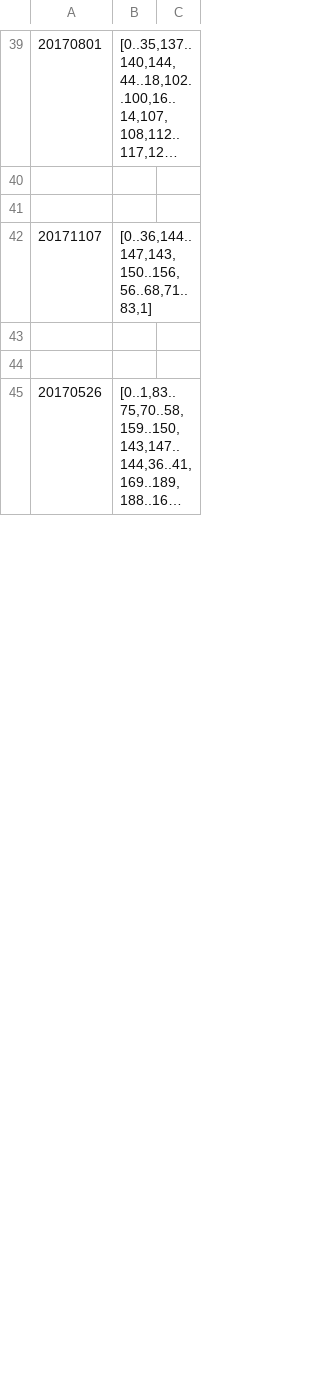
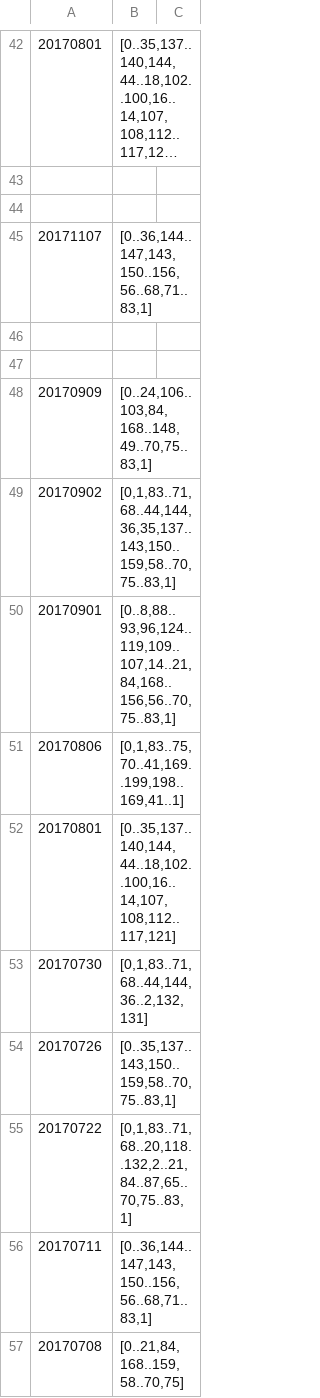
Before and after one commit to Mahaayuga/Parcours, a CSV file: db/db_parcours.csv, drawn as a sheet; only a part is shown, gaps mark what is left out; the shorter side is filled out with more unchanged rows; long unchanged cells end in …; the diff covers the shown part only.

Commit message:
màj data

```diff
--- a/db/db_parcours.csv
+++ b/db/db_parcours.csv
@@ -44 +47,11 @@
 
+20170909;[0..24,106..103,84,168..148,49..70,75..83,1]
+20170902;[0,1,83..71,68..44,144,36,35,137..143,150..159,58..70,75..83,1]
+20170901;[0..8,88..93,96,124..119,109..107,14..21,84,168..156,56..70,75..83,1]
+20170806;[0,1,83..75,70..41,169..199,198..169,41..1]
+20170801;[0..35,137..140,144,44..18,102..100,16..14,107,108,112..117,121]
+20170730;[0,1,83..71,68..44,144,36..2,132,131]
+20170726;[0..35,137..143,150..159,58..70,75..83,1]
+20170722;[0,1,83..71,68..20,118..132,2..21,84..87,65..70,75..83,1]
+20170711;[0..36,144..147,143,150..156,56..68,71..83,1]
+20170708;[0..21,84,168..159,58..70,75]
```
Also changed, not shown: 21 added rows and 4 edited cells elsewhere in this file.
